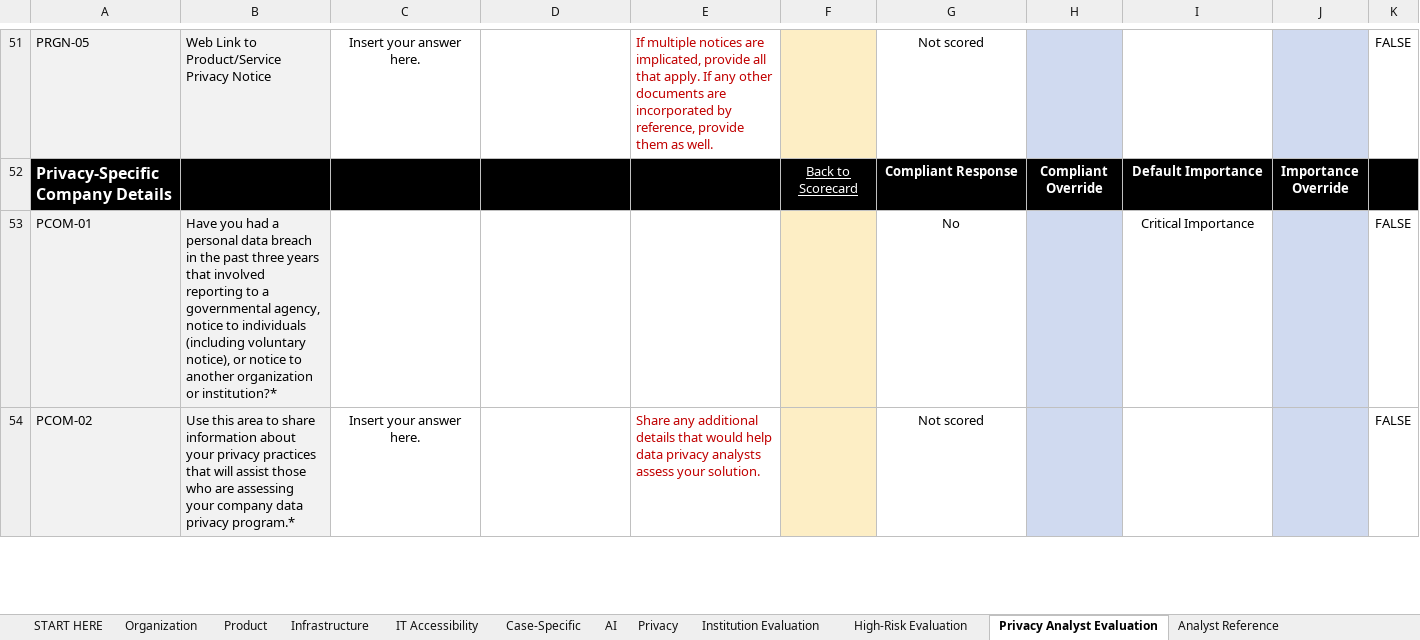
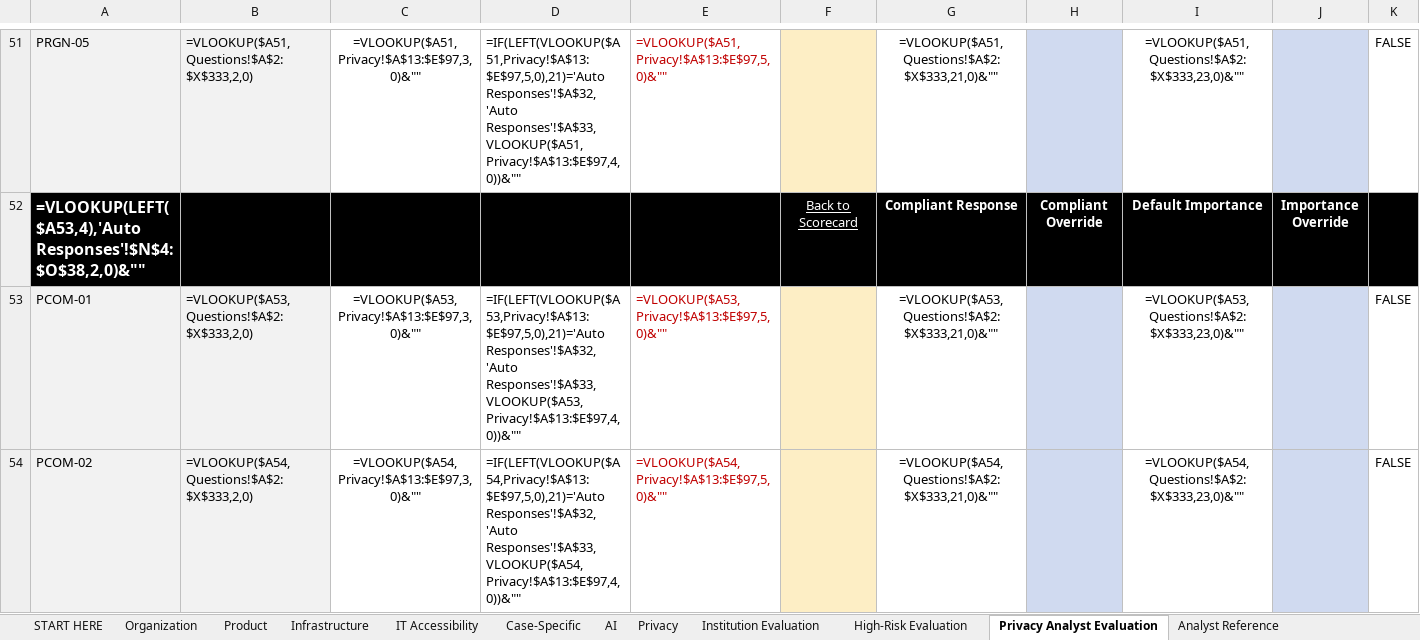
Before and after one commit to anthonythomashall3-rgb/kx-91f3, an Excel workbook: 06_usc_forms/LOCKqz - HECVAT 4.1.6.xlsx, sheet Privacy Analyst Evaluation, drawn as a sheet; only a part is shown, gaps mark what is left out; values as stored, in another font and other column widths than the file's, no borders; formulas without a stored value are shown as written; conditional formats not drawn; the diff covers the shown part only; the diff names each change by its address in the sheet, - before the commit and + after, or states it on an @@ line.

```diff
--- a/06_usc_forms/LOCKqz - HECVAT 4.1.6.xlsx (sheet Privacy Analyst Evaluation)
+++ b/06_usc_forms/LOCKqz - HECVAT 4.1.6.xlsx (sheet Privacy Analyst Evaluation)
-B51: Web Link to Product/Service Privacy Notice
+B51: =VLOOKUP($A51,Questions!$A$2:$X$333,2,0)
-C51: Insert your answer here.
+C51: =VLOOKUP($A51,Privacy!$A$13:$E$97,3,0)&""
-D51: (empty)
+D51: =IF(LEFT(VLOOKUP($A51,Privacy!$A$13:$E$97,5,0),21)='Auto Responses'!$A$32,'Auto Responses'!$A$33,VLOOKUP($A51,Privacy!$A$13:$E$97,4,0))&""
-E51: If multiple notices are implicated, provide all that apply. If any other documents are incorporated by reference, provide them as well.
+E51: =VLOOKUP($A51,Privacy!$A$13:$E$97,5,0)&""
-G51: Not scored
+G51: =VLOOKUP($A51,Questions!$A$2:$X$333,21,0)&""
-I51: (empty)
+I51: =VLOOKUP($A51,Questions!$A$2:$X$333,23,0)&""
-A52: Privacy-Specific Company Details
+A52: =VLOOKUP(LEFT($A53,4),'Auto Responses'!$N$4:$O$38,2,0)&""
-B53: Have you had a personal data breach in the past three years that involved reporting to a governmental agency, notice to individuals (including voluntary notice), or notice to another organization or institution?*
+B53: =VLOOKUP($A53,Questions!$A$2:$X$333,2,0)
-C53: (empty)
+C53: =VLOOKUP($A53,Privacy!$A$13:$E$97,3,0)&""
-D53: (empty)
+D53: =IF(LEFT(VLOOKUP($A53,Privacy!$A$13:$E$97,5,0),21)='Auto Responses'!$A$32,'Auto Responses'!$A$33,VLOOKUP($A53,Privacy!$A$13:$E$97,4,0))&""
-E53: (empty)
+E53: =VLOOKUP($A53,Privacy!$A$13:$E$97,5,0)&""
-G53: No
+G53: =VLOOKUP($A53,Questions!$A$2:$X$333,21,0)&""
-I53: Critical Importance
+I53: =VLOOKUP($A53,Questions!$A$2:$X$333,23,0)&""
-B54: Use this area to share information about your privacy practices that will assist those who are assessing your company data privacy program.*
+B54: =VLOOKUP($A54,Questions!$A$2:$X$333,2,0)
-C54: Insert your answer here.
+C54: =VLOOKUP($A54,Privacy!$A$13:$E$97,3,0)&""
-D54: (empty)
+D54: =IF(LEFT(VLOOKUP($A54,Privacy!$A$13:$E$97,5,0),21)='Auto Responses'!$A$32,'Auto Responses'!$A$33,VLOOKUP($A54,Privacy!$A$13:$E$97,4,0))&""
-E54: Share any additional details that would help data privacy analysts assess your solution.
+E54: =VLOOKUP($A54,Privacy!$A$13:$E$97,5,0)&""
-G54: Not scored
+G54: =VLOOKUP($A54,Questions!$A$2:$X$333,21,0)&""
-I54: (empty)
+I54: =VLOOKUP($A54,Questions!$A$2:$X$333,23,0)&""
```
Also changed, not shown: 17 added rows, 17 removed rows and 1593 edited cells elsewhere in this sheet, sheet High-Risk Evaluation, sheet Institution Evaluation, sheet Analyst Reference, sheet Privacy, sheet Case-Specific, sheet Infrastructure, 5 more sheets, hidden cells, 11 other files.
